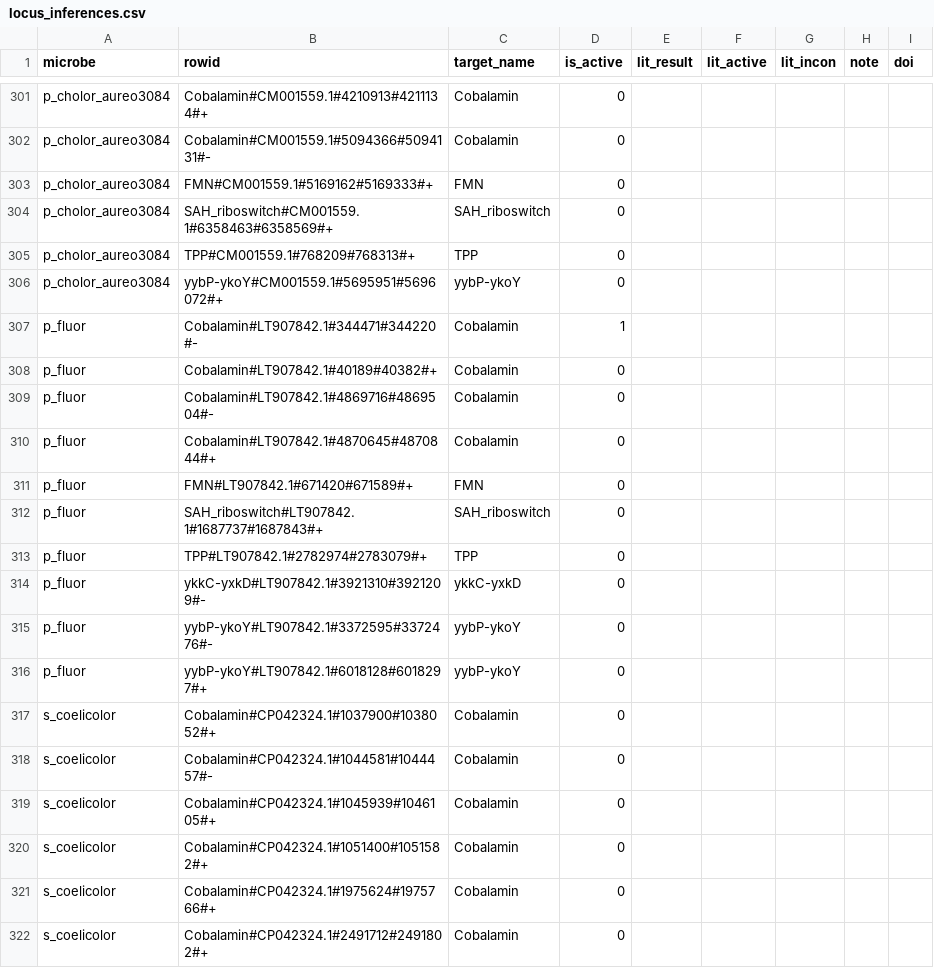
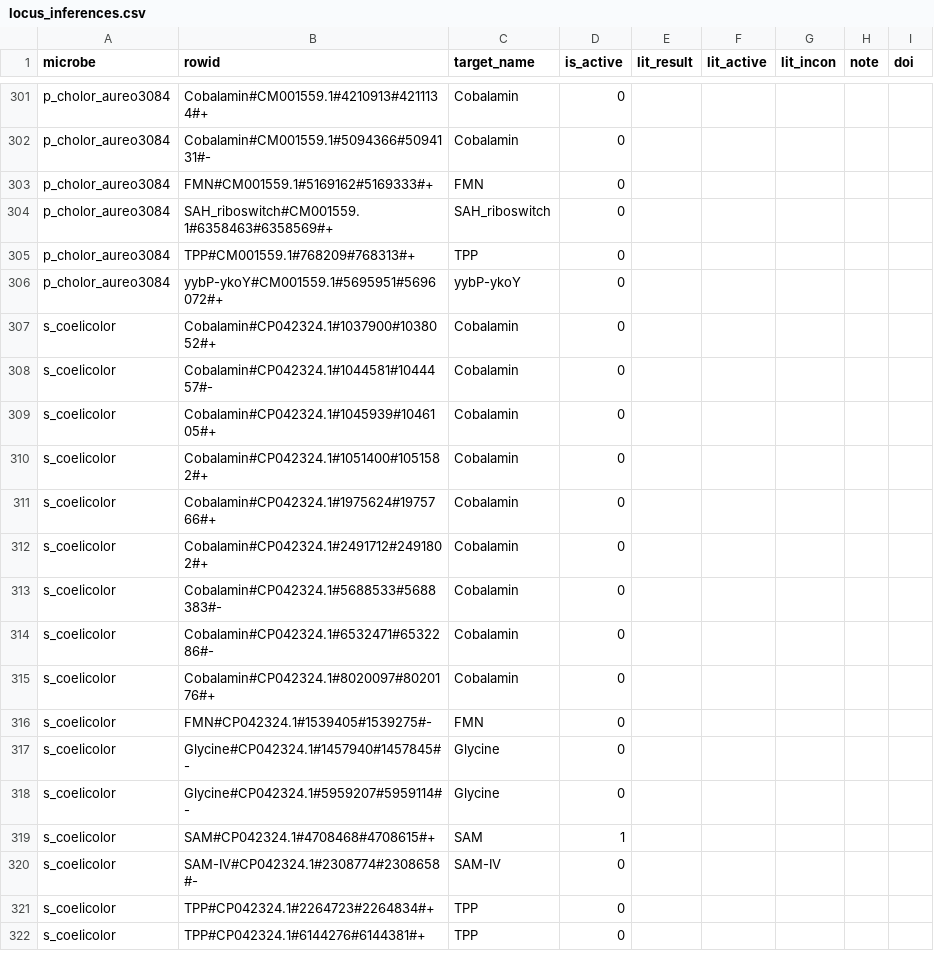
Before and after one commit to lepton-7/tartlet-pub, a CSV file: validation/plotting/data/big_fig/locus_inferences.csv, drawn as a sheet; only a part is shown, gaps mark what is left out; the shorter side is filled out with more unchanged rows.

Commit message:
Fix p_fluor being counted in the big fig
Signed-off-by: lepton-7 <67483910+lepton-7@users.noreply.github.com>

```diff
--- a/validation/plotting/data/big_fig/locus_inferences.csv
+++ b/validation/plotting/data/big_fig/locus_inferences.csv
@@ -306,12 +306,2 @@ p_cholor_aureo3084,TPP#CM001559.1#768209#768313#+,TPP,0,,,,,
 p_cholor_aureo3084,yybP-ykoY#CM001559.1#5695951#5696072#+,yybP-ykoY,0,,,,,
-p_fluor,Cobalamin#LT907842.1#344471#344220#-,Cobalamin,1,,,,,
-p_fluor,Cobalamin#LT907842.1#40189#40382#+,Cobalamin,0,,,,,
-p_fluor,Cobalamin#LT907842.1#4869716#4869504#-,Cobalamin,0,,,,,
-p_fluor,Cobalamin#LT907842.1#4870645#4870844#+,Cobalamin,0,,,,,
-p_fluor,FMN#LT907842.1#671420#671589#+,FMN,0,,,,,
-p_fluor,SAH_riboswitch#LT907842.1#1687737#1687843#+,SAH_riboswitch,0,,,,,
-p_fluor,TPP#LT907842.1#2782974#2783079#+,TPP,0,,,,,
-p_fluor,ykkC-yxkD#LT907842.1#3921310#3921209#-,ykkC-yxkD,0,,,,,
-p_fluor,yybP-ykoY#LT907842.1#3372595#3372476#-,yybP-ykoY,0,,,,,
-p_fluor,yybP-ykoY#LT907842.1#6018128#6018297#+,yybP-ykoY,0,,,,,
 s_coelicolor,Cobalamin#CP042324.1#1037900#1038052#+,Cobalamin,0,,,,,
```
Also changed, not shown: validation/plotting/data/big_fig/locus_inferences_sum.csv, 2 other files.
